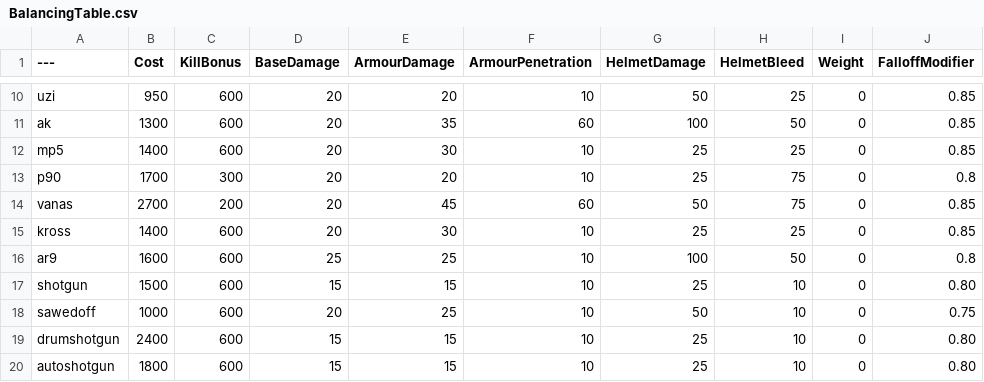
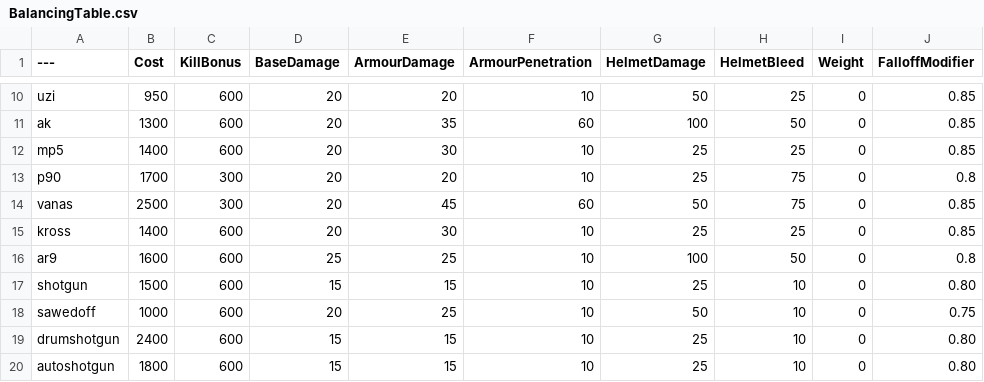
Before and after one commit to YellowHat07/BalancingTable, a CSV file: BalancingTable.csv, drawn as a sheet; only a part is shown, gaps mark what is left out; the diff names each change by its address in the sheet, - before the commit and + after, or states it on an @@ line.

Commit message:
Update BalancingTable.csv
Famas changed to $2500 and $300 kb

```diff
--- a/BalancingTable.csv
+++ b/BalancingTable.csv
-B14 (Cost): 2700
+B14 (Cost): 2500
-C14 (KillBonus): 200
+C14 (KillBonus): 300
```
